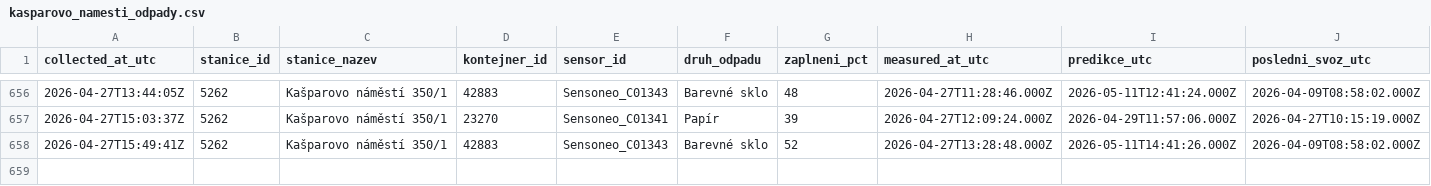
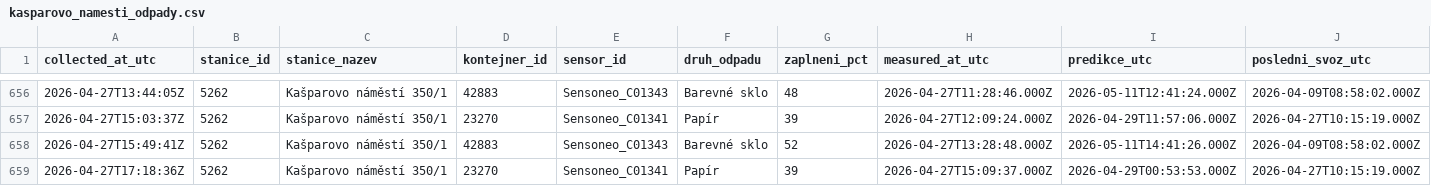
Before and after one commit to sim-mar/golemio_monitoring, a CSV file: kasparovo_namesti_odpady.csv, drawn as a sheet; only a part is shown, gaps mark what is left out; rows hold the shown columns only; the diff names each change by its address in the sheet, - before the commit and + after, or states it on an @@ line.

```diff
--- a/kasparovo_namesti_odpady.csv
+++ b/kasparovo_namesti_odpady.csv
+row 659: 2026-04-27T17:18:36Z | 5262 | Kašparovo náměstí 350/1 | 23270 | Sensoneo_C01341 | Papír | 39 | 2026-04-27T15:09:37.000Z | 2026-04-29T00:53:53.000Z | 2026-04-27T10:15:19.000Z
```
Also changed, not shown: 1 other file.
